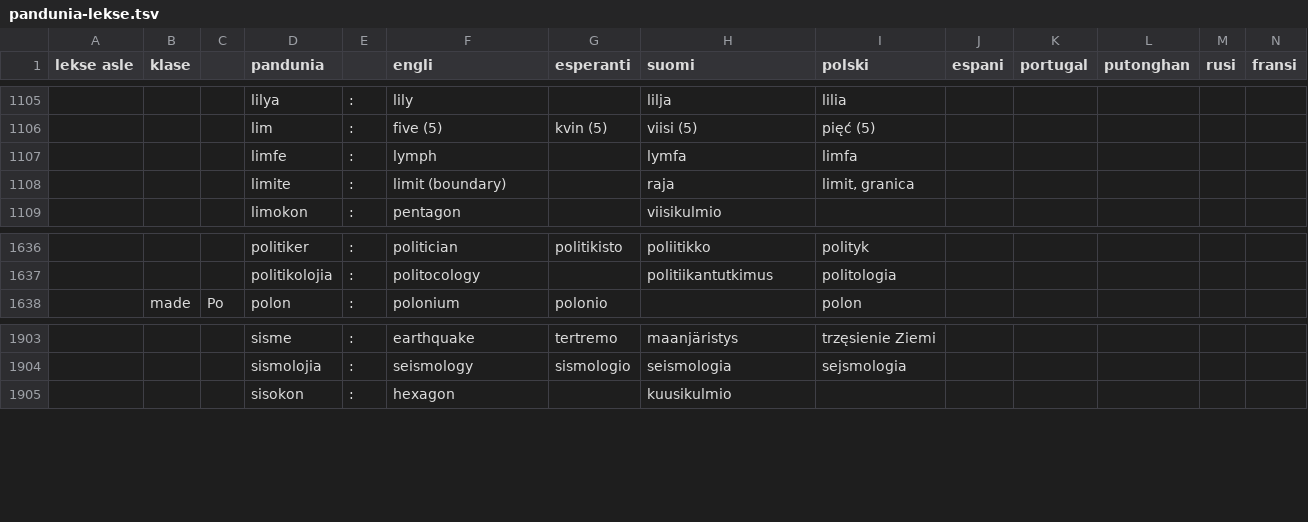
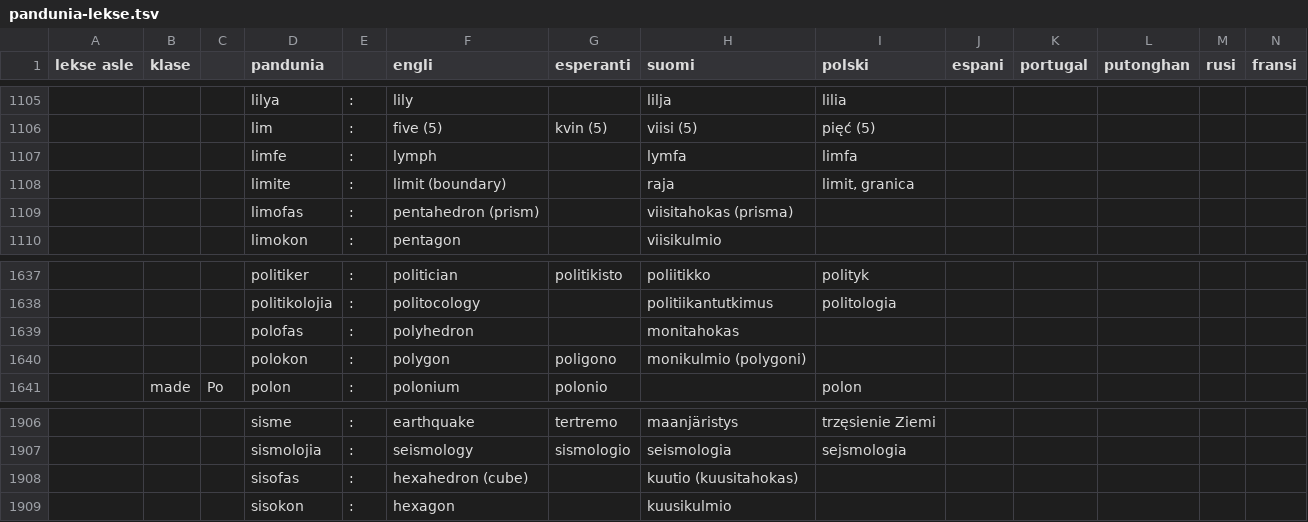
Before and after one commit to barumau/pandunia, a TSV file: pandunia-lekse.tsv, drawn as a sheet; only a part is shown, gaps mark what is left out; the diff names each change by its address in the sheet, - before the commit and + after, or states it on an @@ line.

Commit message:
polokon i polofas

```diff
--- a/pandunia-lekse.tsv
+++ b/pandunia-lekse.tsv
+row 1109:  |  |  | limofas | : | pentahedron (prism) |  | viisitahokas (prisma)
+row 1639:  |  |  | polofas | : | polyhedron |  | monitahokas
+row 1640:  |  |  | polokon | : | polygon | poligono | monikulmio (polygoni)
+row 1908:  |  |  | sisofas | : | hexahedron (cube) |  | kuutio (kuusitahokas)
```
Also changed, not shown: 6 other files.
